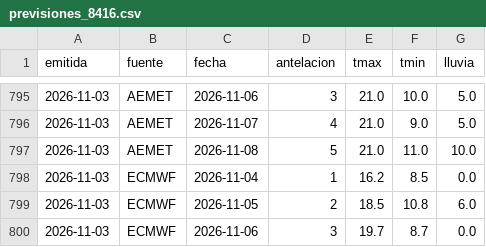
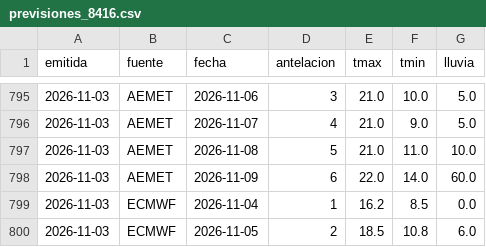
Before and after one commit to ljd285/weather-dash, a CSV file: data/previsiones_8416.csv, drawn as a sheet; only a part is shown, gaps mark what is left out; the shorter side is filled out with more unchanged rows; the diff names each change by its address in the sheet, - before the commit and + after, or states it on an @@ line.

```diff
--- a/data/previsiones_8416.csv
+++ b/data/previsiones_8416.csv
+row 798: 2026-11-03 | AEMET | 2026-11-09 | 6 | 22.0 | 14.0 | 60.0
```
